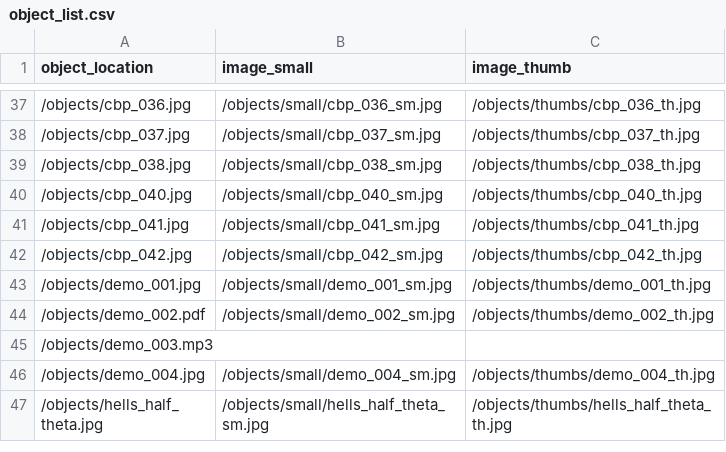
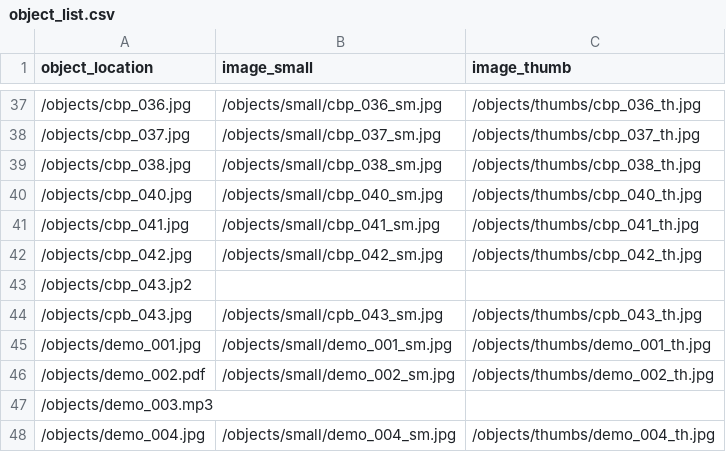
Before and after one commit to jawalsh/comic-book-paratexts, a CSV file: objects/object_list.csv, drawn as a sheet; only a part is shown, gaps mark what is left out; the shorter side is filled out with more unchanged rows.

```diff
--- a/objects/object_list.csv
+++ b/objects/object_list.csv
@@ -42,2 +42,4 @@ object_location,image_small,image_thumb
 /objects/cbp_042.jpg,/objects/small/cbp_042_sm.jpg,/objects/thumbs/cbp_042_th.jpg
+/objects/cbp_043.jp2,,
+/objects/cpb_043.jpg,/objects/small/cpb_043_sm.jpg,/objects/thumbs/cpb_043_th.jpg
 /objects/demo_001.jpg,/objects/small/demo_001_sm.jpg,/objects/thumbs/demo_001_th.jpg
```
Also changed, not shown: _data/comic-book-paratexts-metadata.csv, 1 other file.
